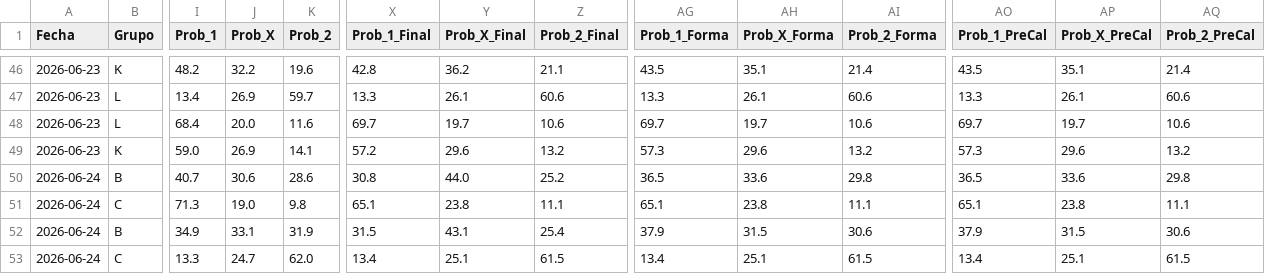
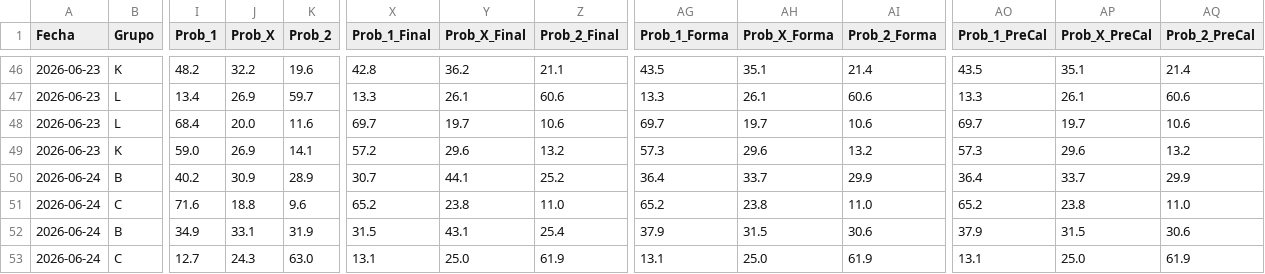
Before and after one commit to Sportpicks/Simulaciones_Mundial, a CSV file: Predicciones/predicciones_finales.csv, drawn as a sheet; only a part is shown, gaps mark what is left out; the diff covers the shown part only; the diff names each change by its address in the sheet, - before the commit and + after, or states it on an @@ line.

```diff
--- a/Predicciones/predicciones_finales.csv
+++ b/Predicciones/predicciones_finales.csv
-I50 (Prob_1): 40.7
+I50 (Prob_1): 40.2
-J50 (Prob_X): 30.6
+J50 (Prob_X): 30.9
-K50 (Prob_2): 28.6
+K50 (Prob_2): 28.9
-X50 (Prob_1_Final): 30.8
+X50 (Prob_1_Final): 30.7
-Y50 (Prob_X_Final): 44.0
+Y50 (Prob_X_Final): 44.1
-AG50 (Prob_1_Forma): 36.5
+AG50 (Prob_1_Forma): 36.4
-AH50 (Prob_X_Forma): 33.6
+AH50 (Prob_X_Forma): 33.7
-AI50 (Prob_2_Forma): 29.8
+AI50 (Prob_2_Forma): 29.9
-AO50 (Prob_1_PreCal): 36.5
+AO50 (Prob_1_PreCal): 36.4
-AP50 (Prob_X_PreCal): 33.6
+AP50 (Prob_X_PreCal): 33.7
-AQ50 (Prob_2_PreCal): 29.8
+AQ50 (Prob_2_PreCal): 29.9
-I51 (Prob_1): 71.3
+I51 (Prob_1): 71.6
-J51 (Prob_X): 19.0
+J51 (Prob_X): 18.8
-K51 (Prob_2): 9.8
+K51 (Prob_2): 9.6
-X51 (Prob_1_Final): 65.1
+X51 (Prob_1_Final): 65.2
-Z51 (Prob_2_Final): 11.1
+Z51 (Prob_2_Final): 11.0
-AG51 (Prob_1_Forma): 65.1
+AG51 (Prob_1_Forma): 65.2
-AI51 (Prob_2_Forma): 11.1
+AI51 (Prob_2_Forma): 11.0
-AO51 (Prob_1_PreCal): 65.1
+AO51 (Prob_1_PreCal): 65.2
-AQ51 (Prob_2_PreCal): 11.1
+AQ51 (Prob_2_PreCal): 11.0
-I53 (Prob_1): 13.3
+I53 (Prob_1): 12.7
-J53 (Prob_X): 24.7
+J53 (Prob_X): 24.3
-K53 (Prob_2): 62.0
+K53 (Prob_2): 63.0
-X53 (Prob_1_Final): 13.4
+X53 (Prob_1_Final): 13.1
-Y53 (Prob_X_Final): 25.1
+Y53 (Prob_X_Final): 25.0
-Z53 (Prob_2_Final): 61.5
+Z53 (Prob_2_Final): 61.9
-AG53 (Prob_1_Forma): 13.4
+AG53 (Prob_1_Forma): 13.1
-AH53 (Prob_X_Forma): 25.1
+AH53 (Prob_X_Forma): 25.0
-AI53 (Prob_2_Forma): 61.5
+AI53 (Prob_2_Forma): 61.9
-AO53 (Prob_1_PreCal): 13.4
+AO53 (Prob_1_PreCal): 13.1
-AP53 (Prob_X_PreCal): 25.1
+AP53 (Prob_X_PreCal): 25.0
-AQ53 (Prob_2_PreCal): 61.5
+AQ53 (Prob_2_PreCal): 61.9
```
Also changed, not shown: 151 edited cells elsewhere in this file, Data/resultados_mundial.csv, Predicciones/ev_tracking.csv, 2 other files.
